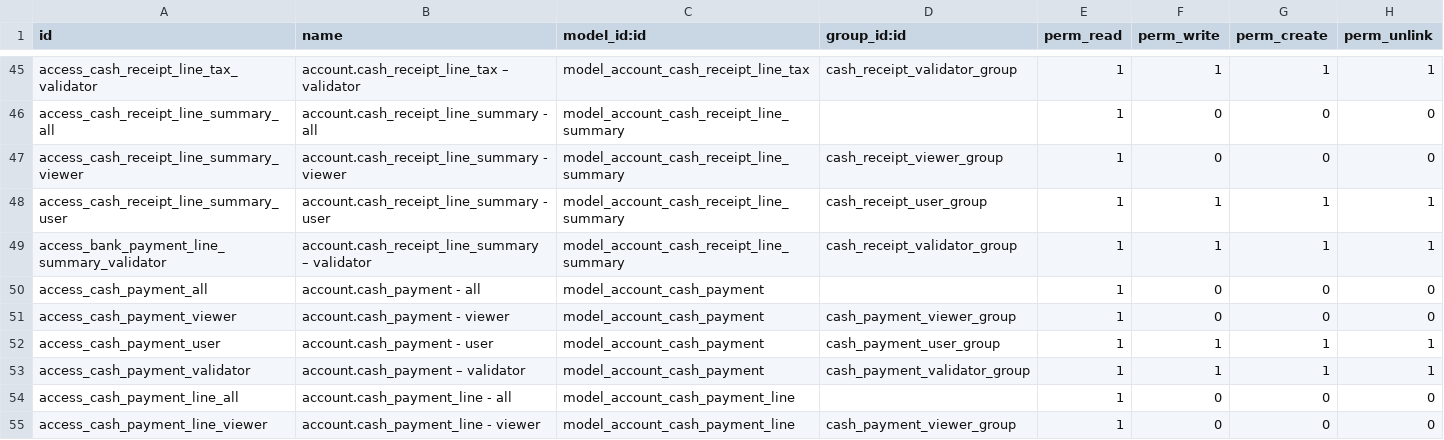
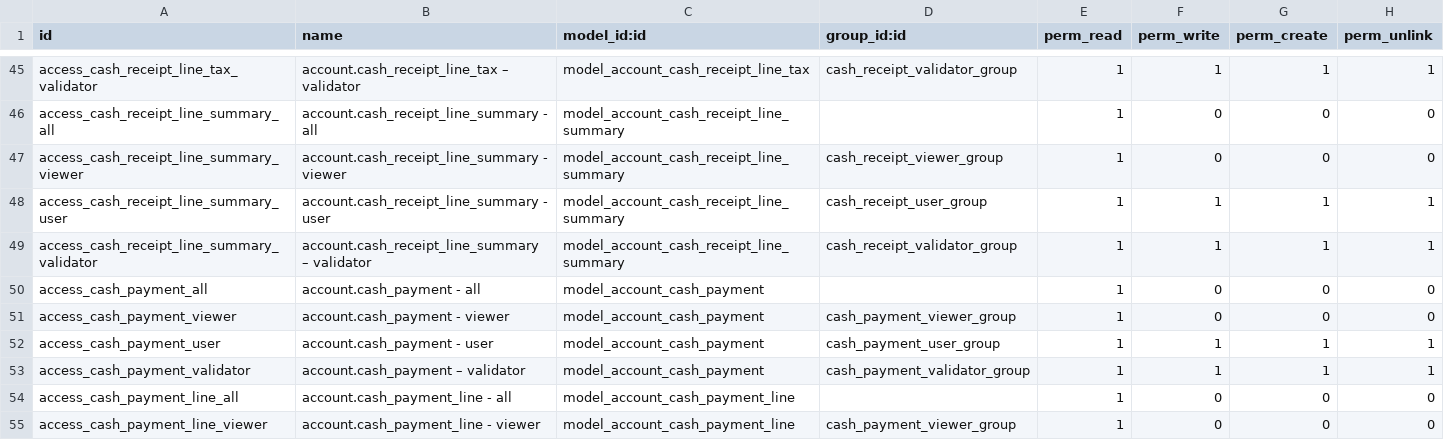
Before and after one commit to open-synergy/opnsynid-account-voucher, a CSV file: ssi_voucher_bank_cash/security/ir.model.access.csv, drawn as a sheet; only a part is shown, gaps mark what is left out.

Commit message:
[UPD] ssi_voucher_bank_cash
- Fix duplicate ID in ir.model.access.csv
- Fix deprecated xml data node in data files

```diff
--- a/ssi_voucher_bank_cash/security/ir.model.access.csv
+++ b/ssi_voucher_bank_cash/security/ir.model.access.csv
@@ -48,3 +48,3 @@ access_cash_receipt_line_summary_viewer,account.cash_receipt_line_summary - view
 access_cash_receipt_line_summary_user,account.cash_receipt_line_summary - user,model_account_cash_receipt_line_summary,cash_receipt_user_group,1,1,1,1
-access_bank_payment_line_summary_validator,account.cash_receipt_line_summary – validator,model_account_cash_receipt_line_summary,cash_receipt_validator_group,1,1,1,1
+access_cash_receipt_line_summary_validator,account.cash_receipt_line_summary – validator,model_account_cash_receipt_line_summary,cash_receipt_validator_group,1,1,1,1
 access_cash_payment_all,account.cash_payment - all,model_account_cash_payment,,1,0,0,0
```
Also changed, not shown: 13 other files.
